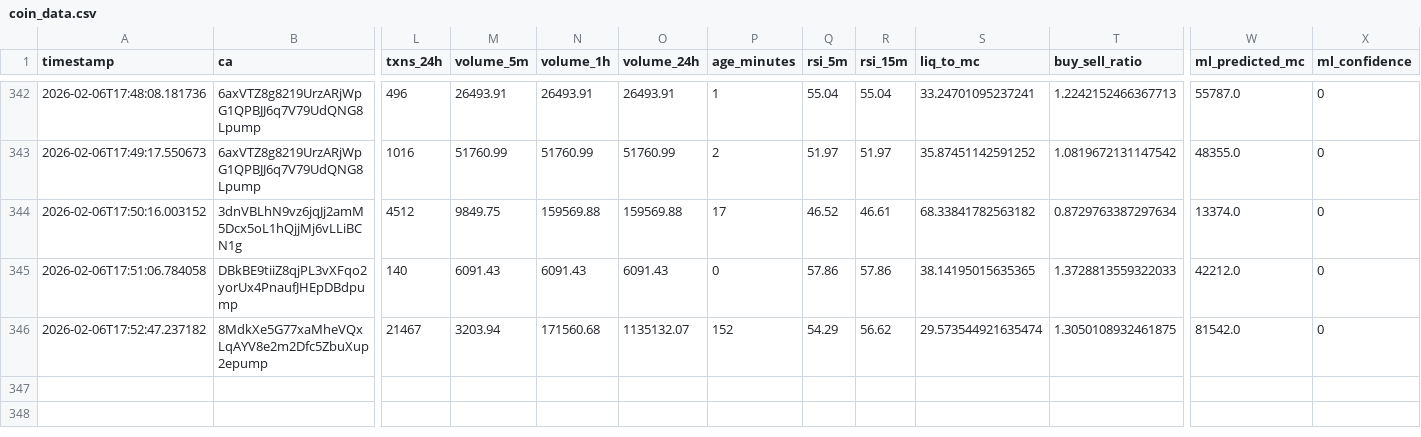
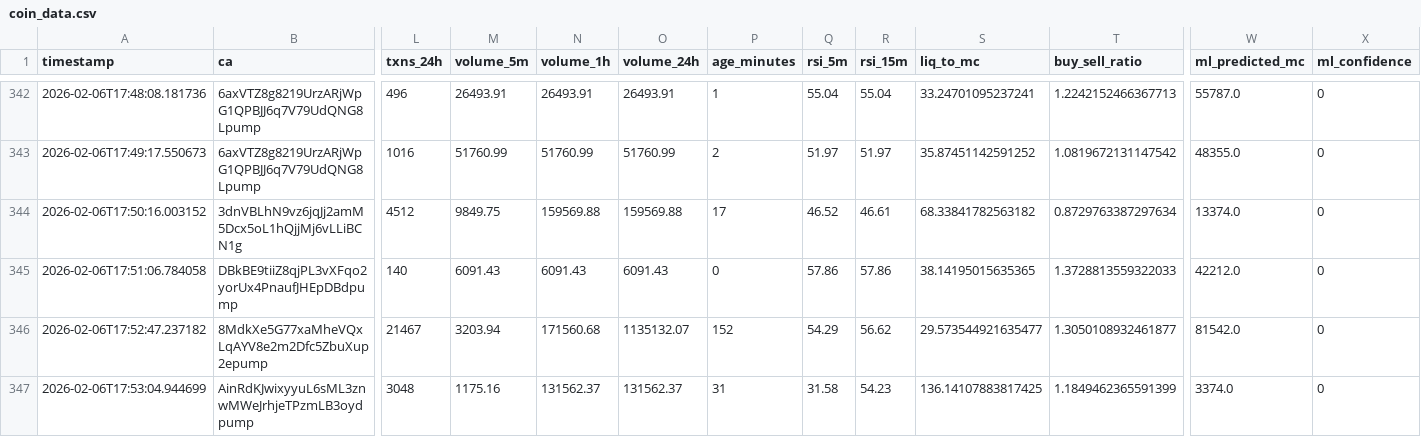
Before and after one commit to chandanm-cpu/meme-trading-tool, a CSV file: coin_data.csv, drawn as a sheet; only a part is shown, gaps mark what is left out; rows hold the shown columns only; the diff names each change by its address in the sheet, - before the commit and + after, or states it on an @@ line.

Commit message:
update data

```diff
--- a/coin_data.csv
+++ b/coin_data.csv
-S346 (liq_to_mc): 29.573544921635474
+S346 (liq_to_mc): 29.573544921635477
-T346 (buy_sell_ratio): 1.3050108932461875
+T346 (buy_sell_ratio): 1.3050108932461877
+row 347: 2026-02-06T17:53:04.944699 | AinRdKJwixyyuL6sML3znwMWeJrhjeTPzmLB3oydpump | 3048 | 1175.16 | 131562.37 | 131562.37 | 31 | 31.58 | 54.23 | 136.14107883817425 | 1.1849462365591399 | 3374.0 | 0
```
